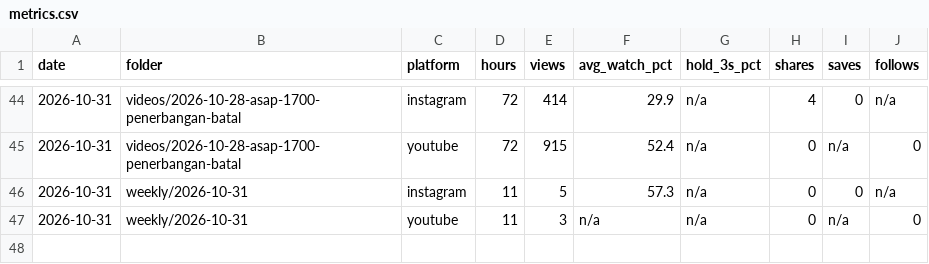
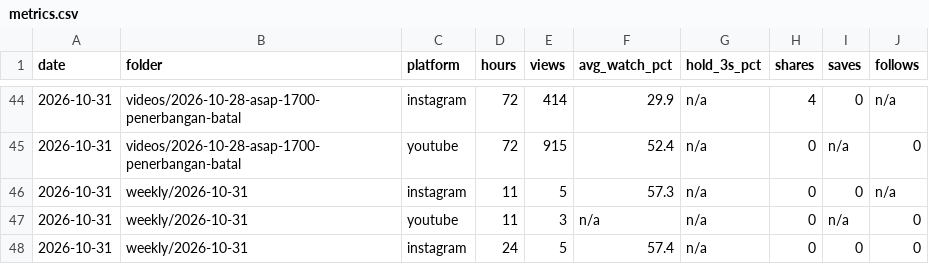
Before and after one commit to psatyadarma/explainer-studio, a CSV file: accounts/rangkumindong/knowledge/metrics.csv, drawn as a sheet; only a part is shown, gaps mark what is left out; the diff names each change by its address in the sheet, - before the commit and + after, or states it on an @@ line.

```diff
--- a/accounts/rangkumindong/knowledge/metrics.csv
+++ b/accounts/rangkumindong/knowledge/metrics.csv
+row 48: 2026-10-31 | weekly/2026-10-31 | instagram | 24 | 5 | 57.4 | n/a | 0 | 0 | 0
```
